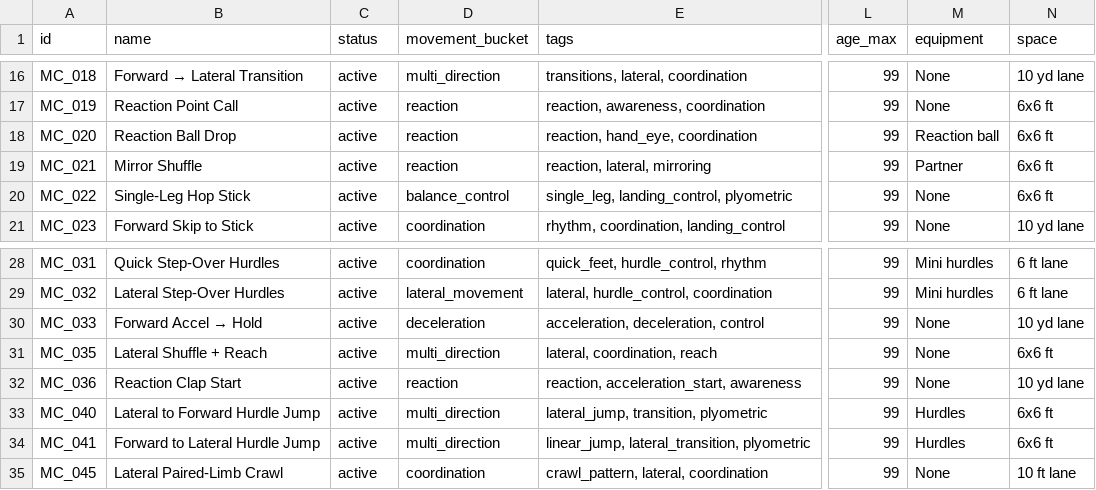
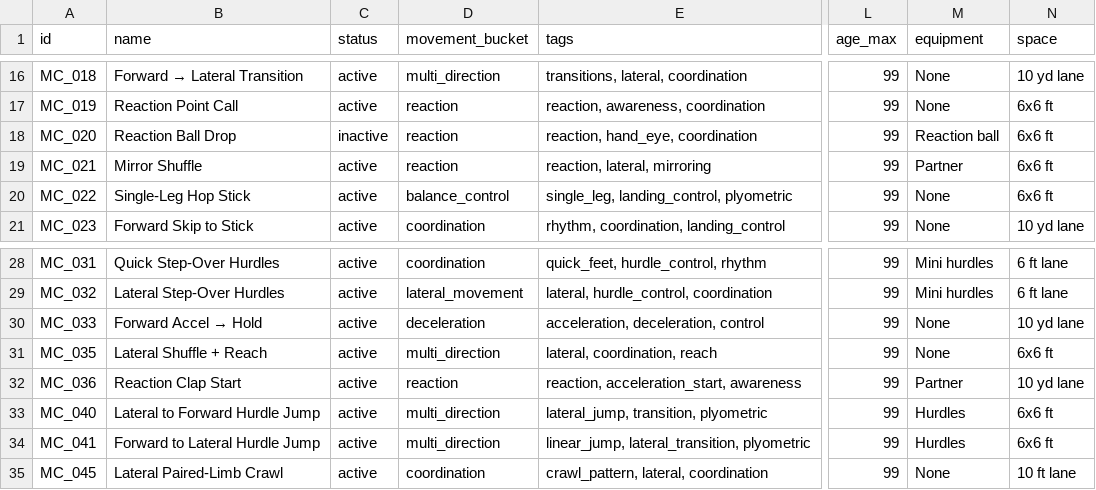
Before and after one commit to JaegerErich/Bender, a CSV file: data/csv_exports/movement.csv, drawn as a sheet; only a part is shown, gaps mark what is left out; the diff names each change by its address in the sheet, - before the commit and + after, or states it on an @@ line.

```diff
--- a/data/csv_exports/movement.csv
+++ b/data/csv_exports/movement.csv
-C18 (status): active
+C18 (status): inactive
-M32 (equipment): None
+M32 (equipment): Partner
```
Also changed, not shown: 4 other files.
